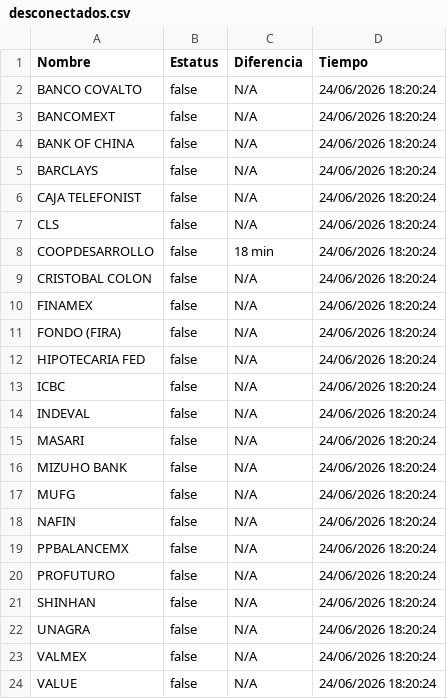
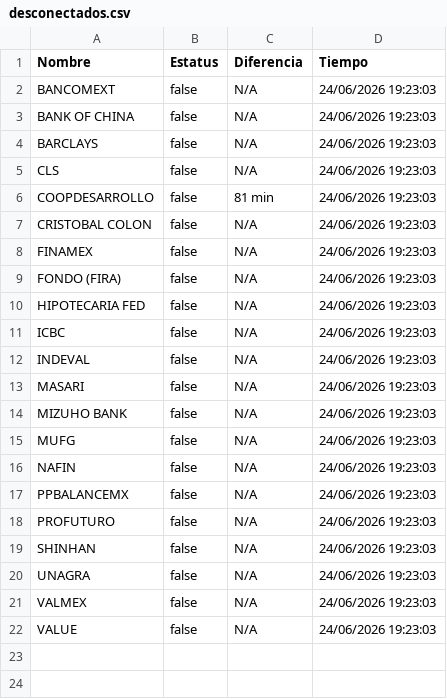
Before and after one commit to mali1412/monspei-scrapper, a CSV file: salidas/desconectados.csv, drawn as a sheet.

```diff
--- a/salidas/desconectados.csv
+++ b/salidas/desconectados.csv
@@ -1,24 +1,22 @@
 Nombre,Estatus,Diferencia,Tiempo
-"BANCO COVALTO",false,N/A,24/06/2026 18:20:24
-"BANCOMEXT",false,N/A,24/06/2026 18:20:24
-"BANK OF CHINA",false,N/A,24/06/2026 18:20:24
-"BARCLAYS",false,N/A,24/06/2026 18:20:24
-"CAJA TELEFONIST",false,N/A,24/06/2026 18:20:24
-"CLS",false,N/A,24/06/2026 18:20:24
-"COOPDESARROLLO",false,18 min,24/06/2026 18:20:24
-"CRISTOBAL COLON",false,N/A,24/06/2026 18:20:24
-"FINAMEX",false,N/A,24/06/2026 18:20:24
-"FONDO (FIRA)",false,N/A,24/06/2026 18:20:24
-"HIPOTECARIA FED",false,N/A,24/06/2026 18:20:24
-"ICBC",false,N/A,24/06/2026 18:20:24
-"INDEVAL",false,N/A,24/06/2026 18:20:24
-"MASARI",false,N/A,24/06/2026 18:20:24
-"MIZUHO BANK",false,N/A,24/06/2026 18:20:24
-"MUFG",false,N/A,24/06/2026 18:20:24
-"NAFIN",false,N/A,24/06/2026 18:20:24
-"PPBALANCEMX",false,N/A,24/06/2026 18:20:24
-"PROFUTURO",false,N/A,24/06/2026 18:20:24
-"SHINHAN",false,N/A,24/06/2026 18:20:24
-"UNAGRA",false,N/A,24/06/2026 18:20:24
-"VALMEX",false,N/A,24/06/2026 18:20:24
-"VALUE",false,N/A,24/06/2026 18:20:24
+"BANCOMEXT",false,N/A,24/06/2026 19:23:03
+"BANK OF CHINA",false,N/A,24/06/2026 19:23:03
+"BARCLAYS",false,N/A,24/06/2026 19:23:03
+"CLS",false,N/A,24/06/2026 19:23:03
+"COOPDESARROLLO",false,81 min,24/06/2026 19:23:03
+"CRISTOBAL COLON",false,N/A,24/06/2026 19:23:03
+"FINAMEX",false,N/A,24/06/2026 19:23:03
+"FONDO (FIRA)",false,N/A,24/06/2026 19:23:03
+"HIPOTECARIA FED",false,N/A,24/06/2026 19:23:03
+"ICBC",false,N/A,24/06/2026 19:23:03
+"INDEVAL",false,N/A,24/06/2026 19:23:03
+"MASARI",false,N/A,24/06/2026 19:23:03
+"MIZUHO BANK",false,N/A,24/06/2026 19:23:03
+"MUFG",false,N/A,24/06/2026 19:23:03
+"NAFIN",false,N/A,24/06/2026 19:23:03
+"PPBALANCEMX",false,N/A,24/06/2026 19:23:03
+"PROFUTURO",false,N/A,24/06/2026 19:23:03
+"SHINHAN",false,N/A,24/06/2026 19:23:03
+"UNAGRA",false,N/A,24/06/2026 19:23:03
+"VALMEX",false,N/A,24/06/2026 19:23:03
+"VALUE",false,N/A,24/06/2026 19:23:03
```
Also changed, not shown: salidas/all.csv, 2 other files.
